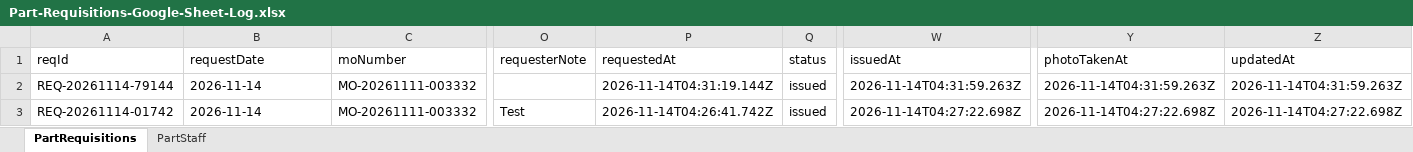
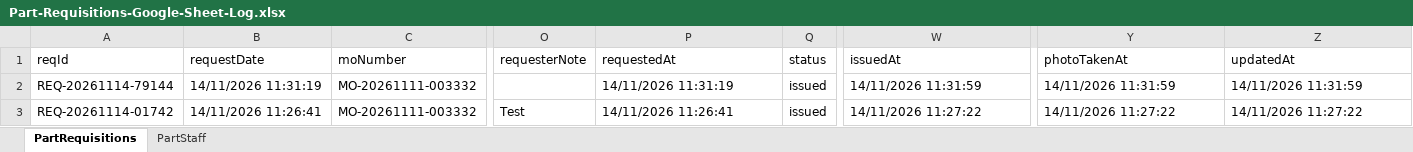
Before and after one commit to somrudeebanthao09/OnHand-Inventory-Planner, an Excel workbook: Part-Requisitions-Google-Sheet-Log.xlsx, sheet PartRequisitions, drawn as a sheet; only a part is shown, gaps mark what is left out; values as stored, in another font and other column widths than the file's, no borders; the diff names each change by its address in the sheet, - before the commit and + after, or states it on an @@ line.

Commit message:
Format PartRequisitions requestDate, requestedAt, issuedAt, and photoTakenAt as DD/MM/YYYY HH:mm:ss Datetime

```diff
--- a/Part-Requisitions-Google-Sheet-Log.xlsx (sheet PartRequisitions)
+++ b/Part-Requisitions-Google-Sheet-Log.xlsx (sheet PartRequisitions)
-B2 (requestDate): 2026-11-14
+B2 (requestDate): 14/11/2026 11:31:19
-P2 (requestedAt): 2026-11-14T04:31:19.144Z
+P2 (requestedAt): 14/11/2026 11:31:19
-W2 (issuedAt): 2026-11-14T04:31:59.263Z
+W2 (issuedAt): 14/11/2026 11:31:59
-Y2 (photoTakenAt): 2026-11-14T04:31:59.263Z
+Y2 (photoTakenAt): 14/11/2026 11:31:59
-Z2 (updatedAt): 2026-11-14T04:31:59.263Z
+Z2 (updatedAt): 14/11/2026 11:31:59
-B3 (requestDate): 2026-11-14
+B3 (requestDate): 14/11/2026 11:26:41
-P3 (requestedAt): 2026-11-14T04:26:41.742Z
+P3 (requestedAt): 14/11/2026 11:26:41
-W3 (issuedAt): 2026-11-14T04:27:22.698Z
+W3 (issuedAt): 14/11/2026 11:27:22
-Y3 (photoTakenAt): 2026-11-14T04:27:22.698Z
+Y3 (photoTakenAt): 14/11/2026 11:27:22
-Z3 (updatedAt): 2026-11-14T04:27:22.698Z
+Z3 (updatedAt): 14/11/2026 11:27:22
```
Also changed, not shown: 4 other files.
